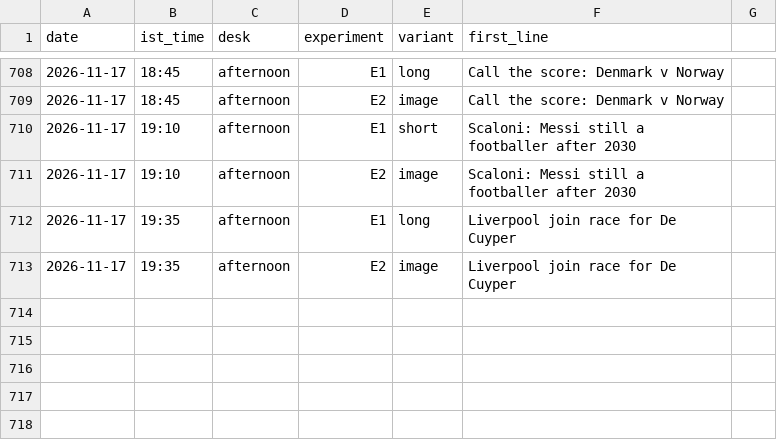
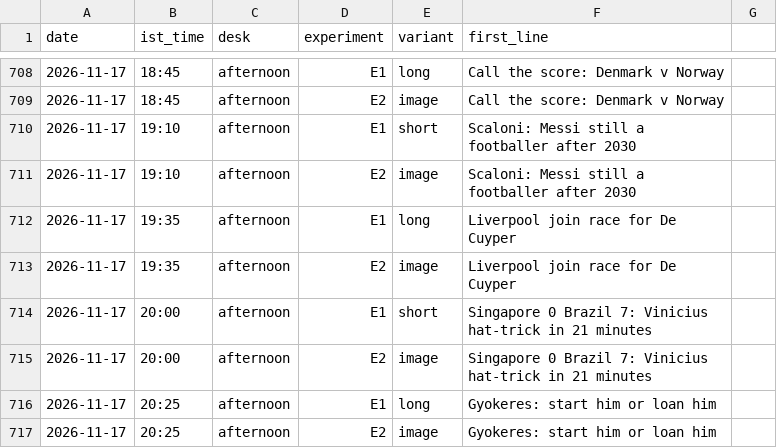
Before and after one commit to pvtaddyy/actxion-assets, a CSV file: posts/experiments.csv, drawn as a sheet; only a part is shown, gaps mark what is left out.

```diff
--- a/posts/experiments.csv
+++ b/posts/experiments.csv
@@ -713 +713,5 @@ date,ist_time,desk,experiment,variant,first_line
 2026-11-17,19:35,afternoon,E2,image,Liverpool join race for De Cuyper
+2026-11-17,20:00,afternoon,E1,short,Singapore 0 Brazil 7: Vinicius hat-trick in 21 minutes
+2026-11-17,20:00,afternoon,E2,image,Singapore 0 Brazil 7: Vinicius hat-trick in 21 minutes
+2026-11-17,20:25,afternoon,E1,long,Gyokeres: start him or loan him
+2026-11-17,20:25,afternoon,E2,image,Gyokeres: start him or loan him
```
Also changed, not shown: 1 other file.
